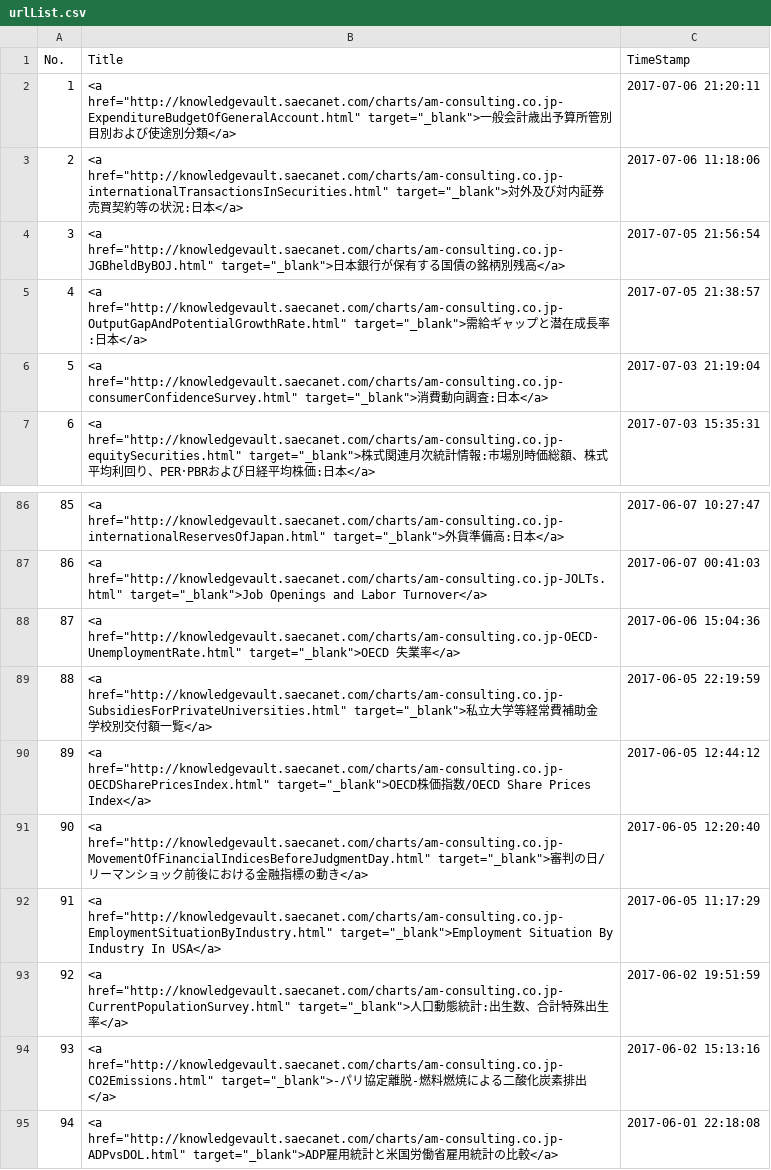
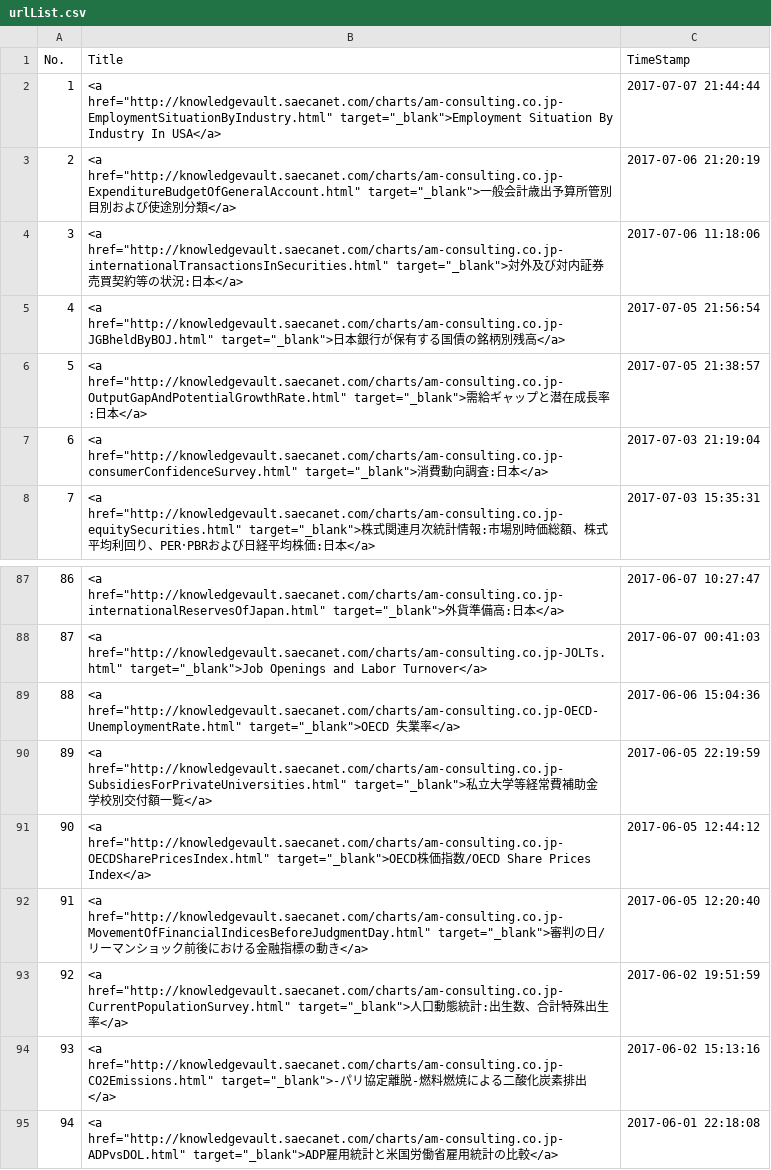
Before and after one commit to am-consulting/am-consulting.github.io, a CSV file: csv/urlList.csv, drawn as a sheet; only a part is shown, gaps mark what is left out; removed rows and columns are numbered as before the commit, all else as after; the diff names each change by its address in the sheet, - before the commit and + after, or states it on an @@ line.

```diff
--- a/csv/urlList.csv
+++ b/csv/urlList.csv
+row 2: 1 | <a href="http://knowledgevault.saecanet.com/charts/am-consulting.co.jp-EmploymentSituationByIndustry.html" target="_blank">Employment Situation By Industry In USA</a> | 2017-07-07 21:44:44
@@ column A (No.) renumbered between rows 3 and 92 @@
-C3 (TimeStamp): 2017-07-06 21:20:11
+C3 (TimeStamp): 2017-07-06 21:20:19
-row 92: 91 | <a href="http://knowledgevault.saecanet.com/charts/am-consulting.co.jp-EmploymentSituationByIndustry.html" target="_blank">Employment Situation By Industry In USA</a> | 2017-06-05 11:17:29
```
Also changed, not shown: 4 other files.
